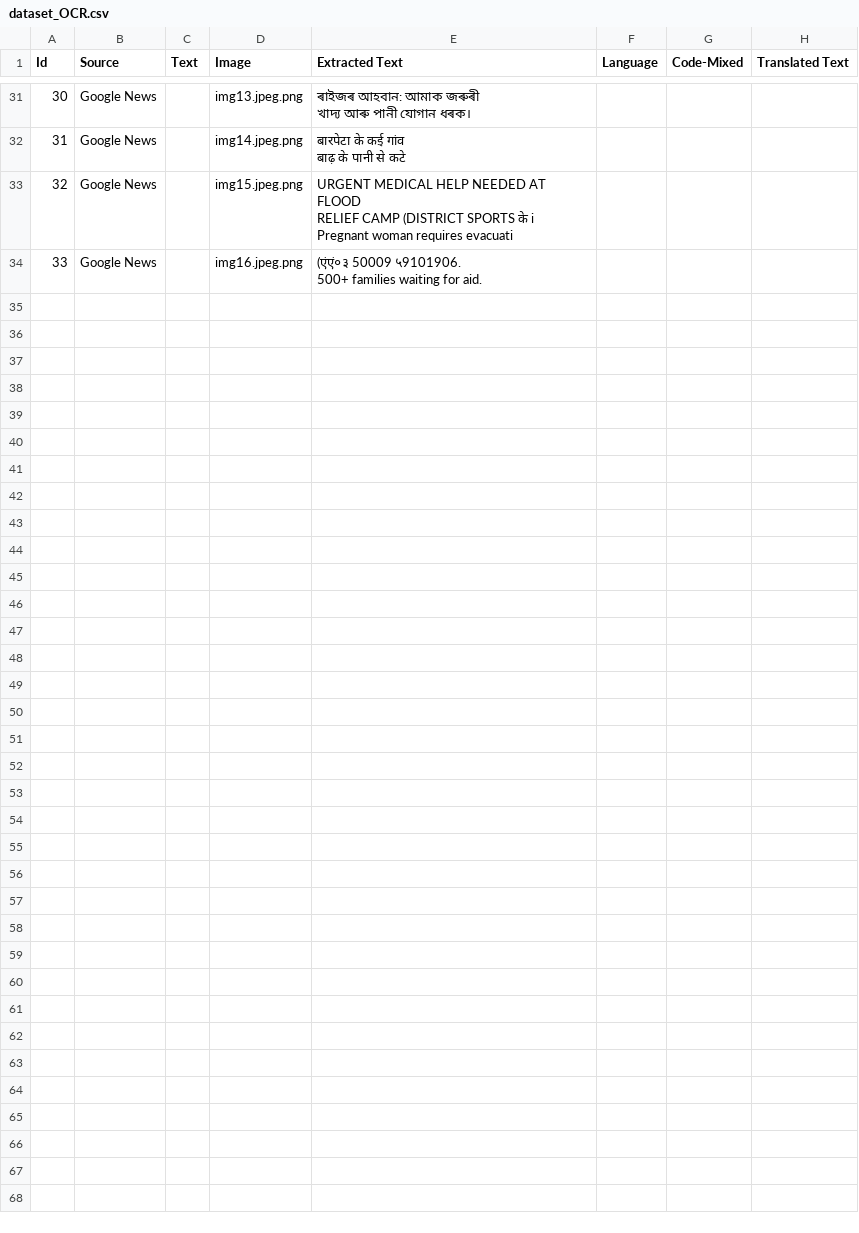
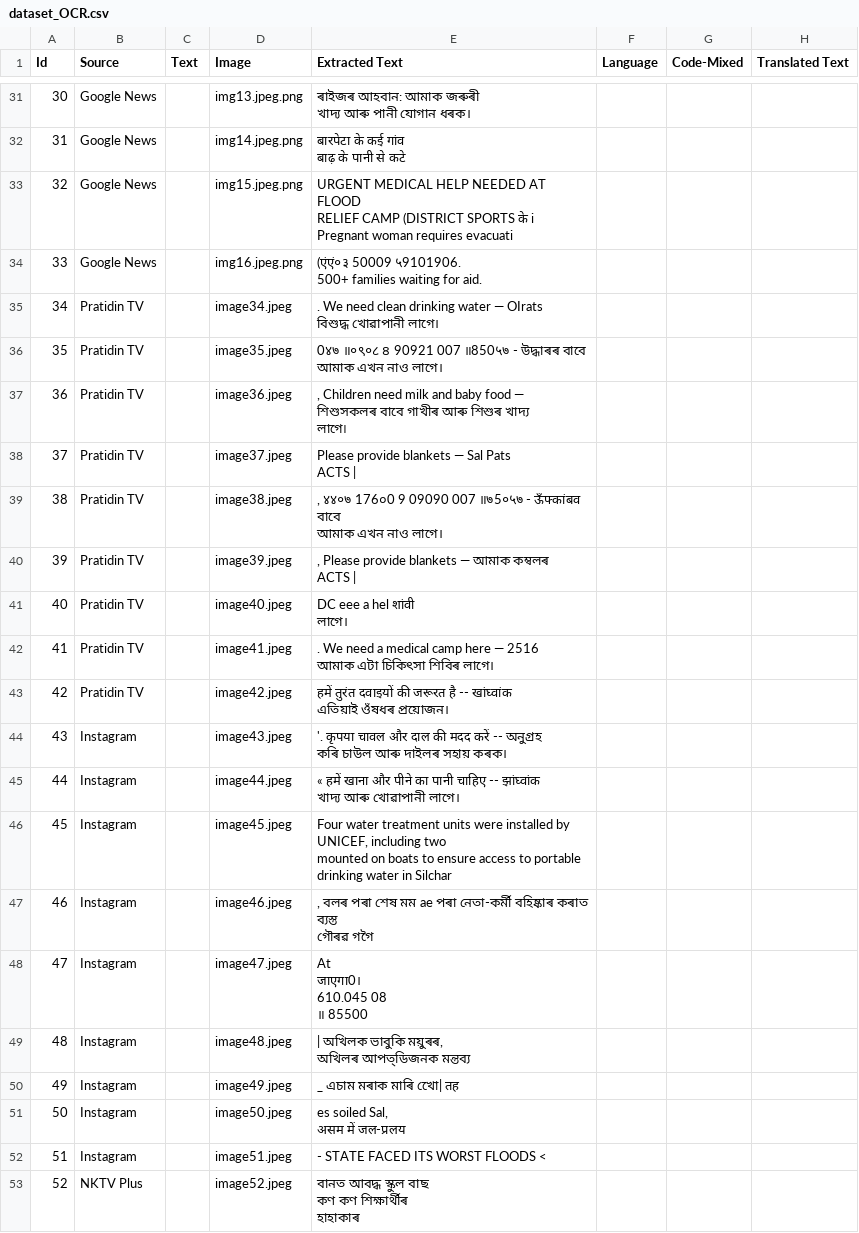
Before and after one commit to Aayushi1754/Assam-Flood-Intelligence-System, a CSV file: dataset/dataset_OCR.csv, drawn as a sheet; only a part is shown, gaps mark what is left out; the diff covers the shown part only.

Commit message:
Add flood dataset images 34-66 and merged OCR dataset

```diff
--- a/dataset/dataset_OCR.csv
+++ b/dataset/dataset_OCR.csv
@@ -49 +49,41 @@ Pregnant woman requires evacuati",,,
 500+ families waiting for aid.",,,
+34,Pratidin TV,,image34.jpeg,". We need clean drinking water — OIrats
+বিশুদ্ধ খোৱাপানী লাগে।",,,
+35,Pratidin TV,,image35.jpeg,"0४७ ॥०९०८ ৪ 90921 007 ॥850५७ - উদ্ধাৰৰ বাবে
+আমাক এখন নাও লাগে।",,,
+36,Pratidin TV,,image36.jpeg,", Children need milk and baby food —
+শিশুসকলৰ বাবে গাখীৰ আৰু শিশুৰ খাদ্য
+লাগে৷",,,
+37,Pratidin TV,,image37.jpeg,"Please provide blankets — Sal Pats
+ACTS |",,,
+38,Pratidin TV,,image38.jpeg,", ४४०७ 176০0 9 09090 007 ॥७5०५७ - ऊँफ्कांबव বাবে
+আমাক এখন নাও লাগে।",,,
+39,Pratidin TV,,image39.jpeg,", Please provide blankets — আমাক কম্বলৰ
+ACTS |",,,
+40,Pratidin TV,,image40.jpeg,"DC eee a hel शांवी
+লাগে।",,,
+41,Pratidin TV,,image41.jpeg,". We need a medical camp here — 2516
+আমাক এটা চিকিৎসা শিবিৰ লাগে।",,,
+42,Pratidin TV,,image42.jpeg,"हमें तुरंत दवाइयों की जरूरत है -- खांघ्वांक
+এতিয়াই ওঁষধৰ প্ৰয়োজন।",,,
+43,Instagram,,image43.jpeg,"'. कृपया चावल और दाल की मदद करें -- অনুগ্ৰহ
+কৰি চাউল আৰু দাইলৰ সহায় কৰক।",,,
+44,Instagram,,image44.jpeg,"« हमें खाना और पीने का पानी चाहिए -- झांघ्वांक
+খাদ্য আৰু খোৱাপানী লাগে।",,,
+45,Instagram,,image45.jpeg,"Four water treatment units were installed by UNICEF, including two
+mounted on boats to ensure access to portable drinking water in Silchar",,,
+46,Instagram,,image46.jpeg,", বলৰ পৰা শেষ মম ae পৰা নেতা-কৰ্মী বহিষ্কাৰ কৰাত ব্যস্ত
+গৌৰৱ গগৈ",,,
+47,Instagram,,image47.jpeg,"At
+जाएगा0।
+610.045 08
+॥ 85500",,,
+48,Instagram,,image48.jpeg,"| অখিলক ভাবুকি ময়ুৰৰ,
+অখিলৰ আপত্ডিজনক মন্তব্য",,,
+49,Instagram,,image49.jpeg,_ এচাম মৰাক মাৰি খেো| तह,,,
+50,Instagram,,image50.jpeg,"es soiled Sal,
+असम में जल-प्रलय",,,
+51,Instagram,,image51.jpeg,- STATE FACED ITS WORST FLOODS <,,,
+52,NKTV Plus,,image52.jpeg,"বানত আবদ্ধ স্কুল বাছ
+কণ কণ শিক্ষাৰ্থীৰ
+হাহাকাৰ",,,
```
Also changed, not shown: 14 added rows elsewhere in this file, 34 other files.
